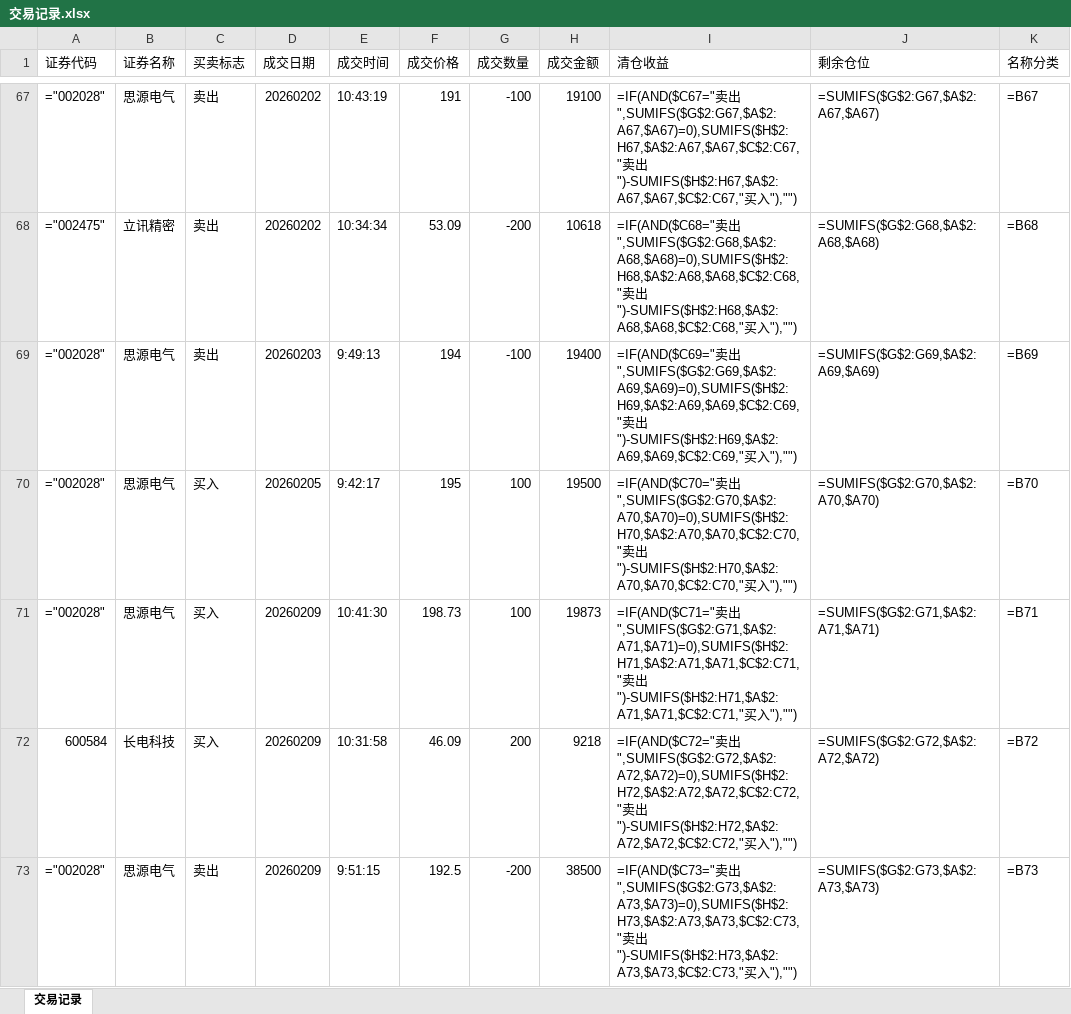
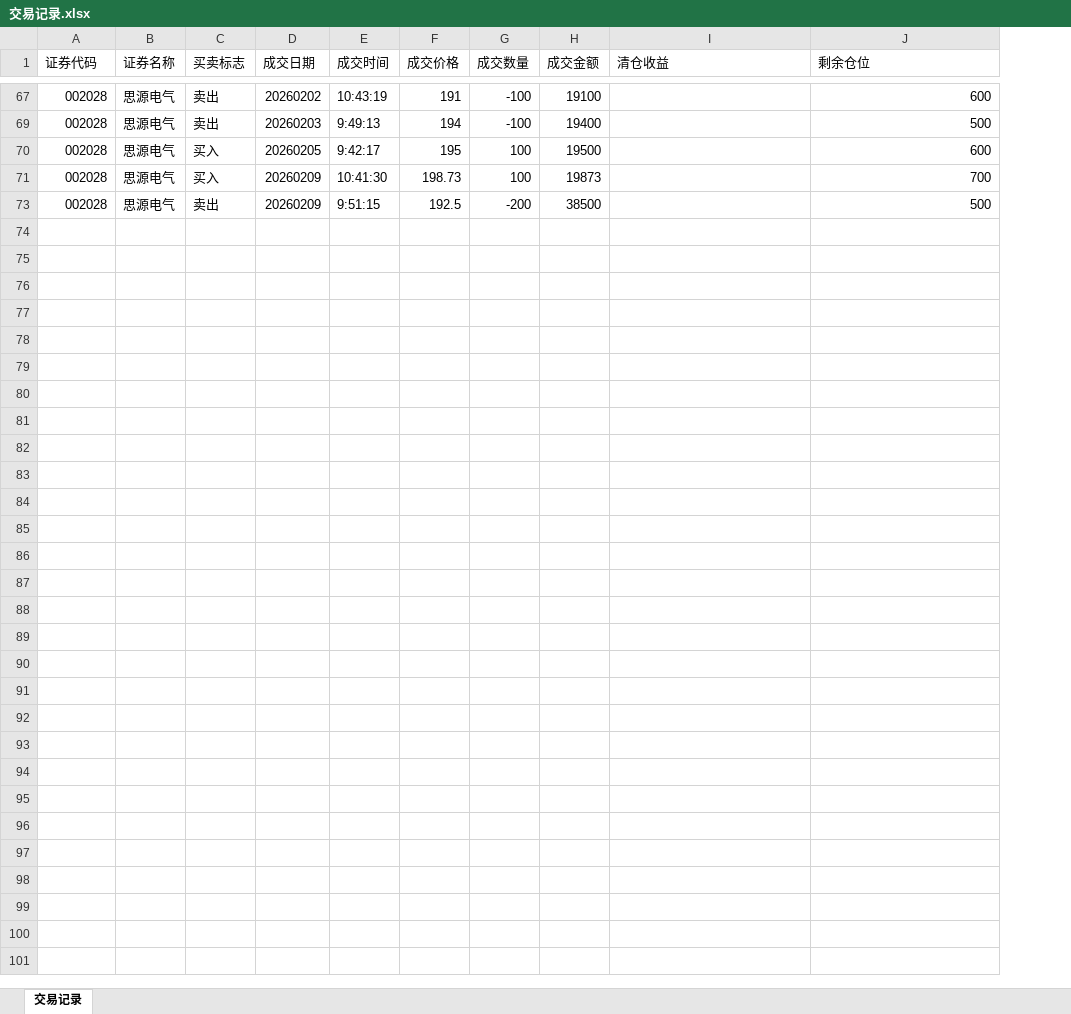
Before and after one commit to buyaofan0001-lang/Trading_assess, an Excel workbook: 交易记录.xlsx, sheet 交易记录, drawn as a sheet; only a part is shown, gaps mark what is left out; values as stored, in another font and other column widths than the file's, no cell formats; formulas without a stored value are shown as written; the diff covers the shown part only; the diff names each change by its address in the sheet, - before the commit and + after, or states it on an @@ line.

```diff
--- a/交易记录.xlsx (sheet 交易记录)
+++ b/交易记录.xlsx (sheet 交易记录)
-column K (名称分类), row 67: =B67; rows 69-71: =B69 | =B70 | =B71; row 73: =B73
-A67 (证券代码): ="002028"
+A67 (证券代码): 002028
-I67 (清仓收益): =IF(AND($C67="卖出",SUMIFS($G$2:G67,$A$2:A67,$A67)=0),SUMIFS($H$2:H67,$A$2:A67,$A67,$C$2:C67,"卖出")-SUMIFS($H$2:H67,$A$2:A67,$A67,$C$2:C67,"买入"),"")
+I67 (清仓收益): (empty)
-J67 (剩余仓位): =SUMIFS($G$2:G67,$A$2:A67,$A67)
+J67 (剩余仓位): 600
-row 68: ="002475" | 立讯精密 | 卖出 | 20260202 | 10:34:34 | 53.09 | -200 | 10618 | =IF(AND($C68="卖出",SUMIFS($G$2:G68,$A$2:A68,$A68)=0),SUMIFS($H$2:H68,$A$2:A68,$A68,$C$2:C68,"卖出")-SUMIFS($H$2:H68,$A$2:A68,$A68,$C$2:C68,"买入"),"") | =SUMIFS($G$2:G68,$A$2:A68,$A68) | =B68
-A69:A71 (证券代码): ="002028"
+A69:A71 (证券代码): 002028
-I69 (清仓收益): =IF(AND($C69="卖出",SUMIFS($G$2:G69,$A$2:A69,$A69)=0),SUMIFS($H$2:H69,$A$2:A69,$A69,$C$2:C69,"卖出")-SUMIFS($H$2:H69,$A$2:A69,$A69,$C$2:C69,"买入"),"")
+I69 (清仓收益): (empty)
-J69 (剩余仓位): =SUMIFS($G$2:G69,$A$2:A69,$A69)
+J69 (剩余仓位): 500
-I70 (清仓收益): =IF(AND($C70="卖出",SUMIFS($G$2:G70,$A$2:A70,$A70)=0),SUMIFS($H$2:H70,$A$2:A70,$A70,$C$2:C70,"卖出")-SUMIFS($H$2:H70,$A$2:A70,$A70,$C$2:C70,"买入"),"")
+I70 (清仓收益): (empty)
-J70 (剩余仓位): =SUMIFS($G$2:G70,$A$2:A70,$A70)
+J70 (剩余仓位): 600
-I71 (清仓收益): =IF(AND($C71="卖出",SUMIFS($G$2:G71,$A$2:A71,$A71)=0),SUMIFS($H$2:H71,$A$2:A71,$A71,$C$2:C71,"卖出")-SUMIFS($H$2:H71,$A$2:A71,$A71,$C$2:C71,"买入"),"")
+I71 (清仓收益): (empty)
-J71 (剩余仓位): =SUMIFS($G$2:G71,$A$2:A71,$A71)
+J71 (剩余仓位): 700
-row 72: 600584 | 长电科技 | 买入 | 20260209 | 10:31:58 | 46.09 | 200 | 9218 | =IF(AND($C72="卖出",SUMIFS($G$2:G72,$A$2:A72,$A72)=0),SUMIFS($H$2:H72,$A$2:A72,$A72,$C$2:C72,"卖出")-SUMIFS($H$2:H72,$A$2:A72,$A72,$C$2:C72,"买入"),"") | =SUMIFS($G$2:G72,$A$2:A72,$A72) | =B72
-A73 (证券代码): ="002028"
+A73 (证券代码): 002028
-I73 (清仓收益): =IF(AND($C73="卖出",SUMIFS($G$2:G73,$A$2:A73,$A73)=0),SUMIFS($H$2:H73,$A$2:A73,$A73,$C$2:C73,"卖出")-SUMIFS($H$2:H73,$A$2:A73,$A73,$C$2:C73,"买入"),"")
+I73 (清仓收益): (empty)
-J73 (剩余仓位): =SUMIFS($G$2:G73,$A$2:A73,$A73)
+J73 (剩余仓位): 500
```
Also changed, not shown: 58 removed rows and 21 edited cells elsewhere in this sheet, cell formats, hidden cells.
